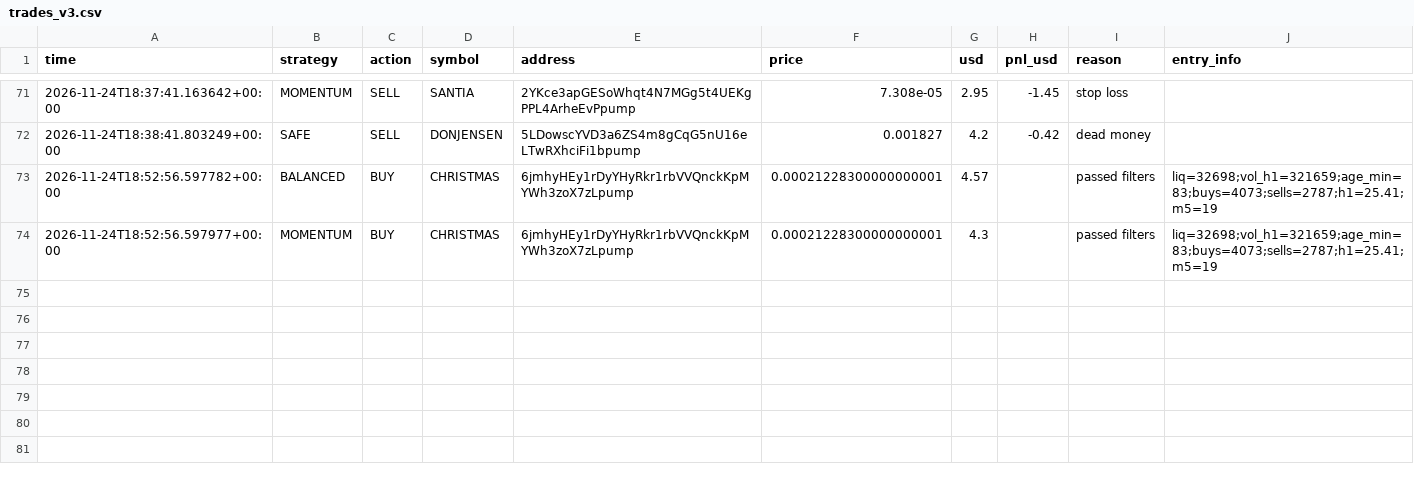
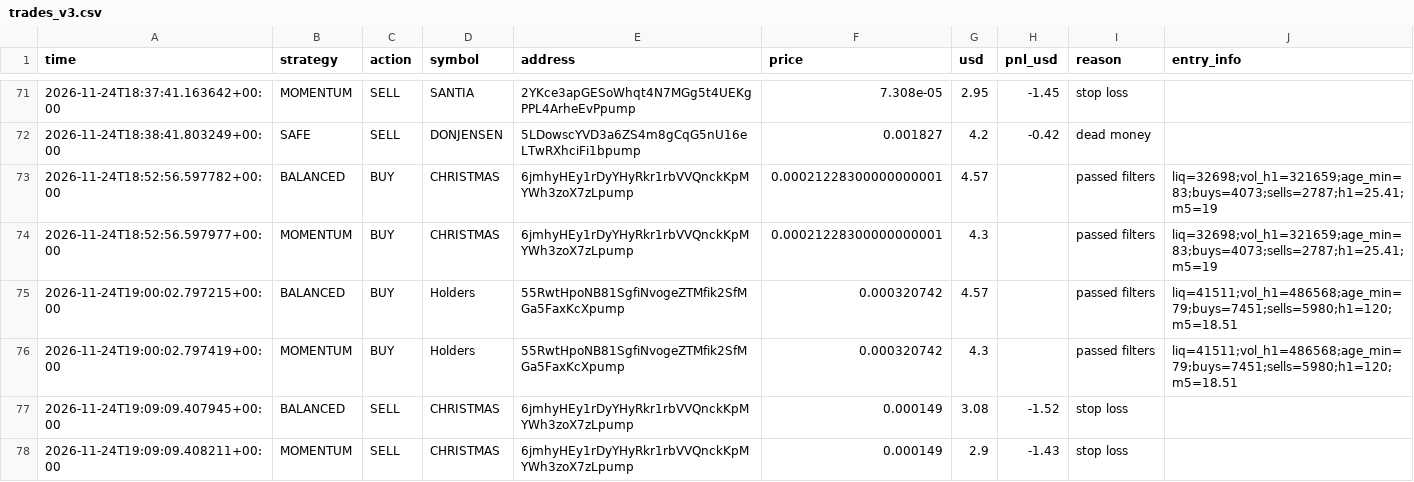
Before and after one commit to fahimkhayam75-test/C-testing, a CSV file: trades_v3.csv, drawn as a sheet; only a part is shown, gaps mark what is left out; the diff names each change by its address in the sheet, - before the commit and + after, or states it on an @@ line.

```diff
--- a/trades_v3.csv
+++ b/trades_v3.csv
+row 75: 2026-11-24T19:00:02.797215+00:00 | BALANCED | BUY | Holders | 55RwtHpoNB81SgfiNvogeZTMfik2SfMGa5FaxKcXpump | 0.000320742 | 4.57 |  | passed filters | liq=41511;vol_h1=486568;age_min=79;buys=7451;sells=5980;h1=120;m5=18.51
+row 76: 2026-11-24T19:00:02.797419+00:00 | MOMENTUM | BUY | Holders | 55RwtHpoNB81SgfiNvogeZTMfik2SfMGa5FaxKcXpump | 0.000320742 | 4.3 |  | passed filters | liq=41511;vol_h1=486568;age_min=79;buys=7451;sells=5980;h1=120;m5=18.51
+row 77: 2026-11-24T19:09:09.407945+00:00 | BALANCED | SELL | CHRISTMAS | 6jmhyHEy1rDyYHyRkr1rbVVQnckKpMYWh3zoX7zLpump | 0.000149 | 3.08 | -1.52 | stop loss
+row 78: 2026-11-24T19:09:09.408211+00:00 | MOMENTUM | SELL | CHRISTMAS | 6jmhyHEy1rDyYHyRkr1rbVVQnckKpMYWh3zoX7zLpump | 0.000149 | 2.9 | -1.43 | stop loss
```
Also changed, not shown: 2 other files.
